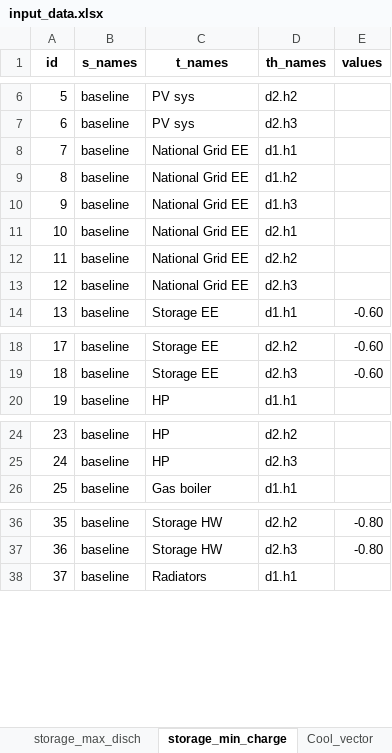
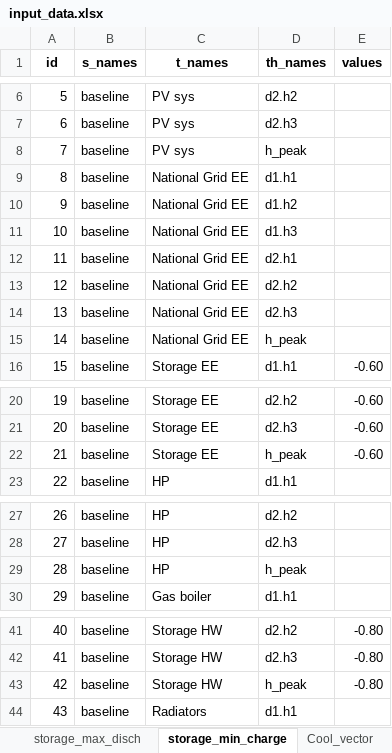
Before and after one commit to CamiCit/pyesm_tesi, an Excel workbook: thesis/main/input_data/input_data.xlsx, sheet storage_min_charge, drawn as a sheet; only a part is shown, gaps mark what is left out; values as stored, in another font and other column widths than the file's, no borders; addresses are those after the commit; the diff covers the shown part only; the diff names each change by its address in the sheet, - before the commit and + after, or states it on an @@ line.

```diff
--- a/thesis/main/input_data/input_data.xlsx (sheet storage_min_charge)
+++ b/thesis/main/input_data/input_data.xlsx (sheet storage_min_charge)
+row 8: 7 | baseline | PV sys | h_peak
@@ column A (id) renumbered between rows 9 and 126 @@
+row 15: 14 | baseline | National Grid EE | h_peak
+row 22: 21 | baseline | Storage EE | h_peak | -0.60
+row 29: 28 | baseline | HP | h_peak
+row 43: 42 | baseline | Storage HW | h_peak | -0.80
```
Also changed, not shown: 13 added rows elsewhere in this sheet, sheet BEV_vector, sheet cf, sheet storage_max_disch, sheet BEV_level_start, sheet BEV_level_min, sheet BEV_level_max, 6 more sheets, formulas that keep their value, thesis/main/Concettuale_main.xlsx, thesis/main/sets.xlsx, 13 other files.
